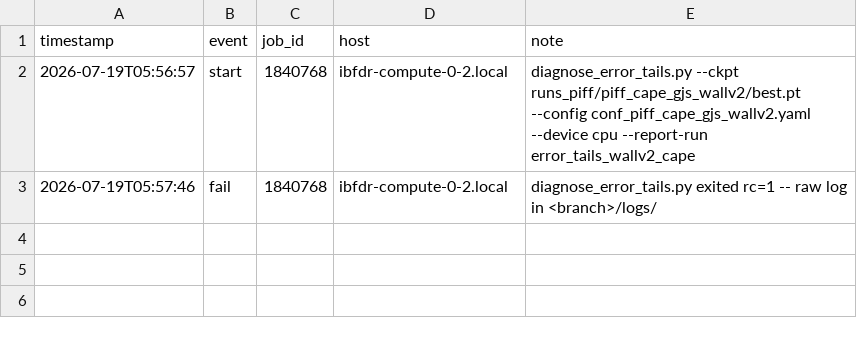
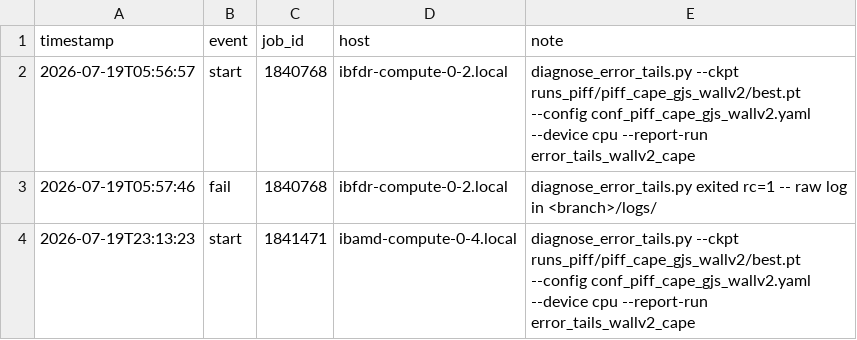
Before and after one commit to sanaamouzahir/qg-closure, a CSV file: reports/error_tails_wallv2_cape/progress.csv, drawn as a sheet; the diff names each change by its address in the sheet, - before the commit and + after, or states it on an @@ line.

Commit message:
[cluster][digest] error_tails_wallv2_cape start (1841471)

```diff
--- a/reports/error_tails_wallv2_cape/progress.csv
+++ b/reports/error_tails_wallv2_cape/progress.csv
+row 4: 2026-07-19T23:13:23 | start | 1841471 | ibamd-compute-0-4.local | diagnose_error_tails.py --ckpt runs_piff/piff_cape_gjs_wallv2/best.pt --config conf_piff_cape_gjs_wallv2.yaml --device cpu --report-run error_tails_wallv2_cape
```
Also changed, not shown: 1 other file.
